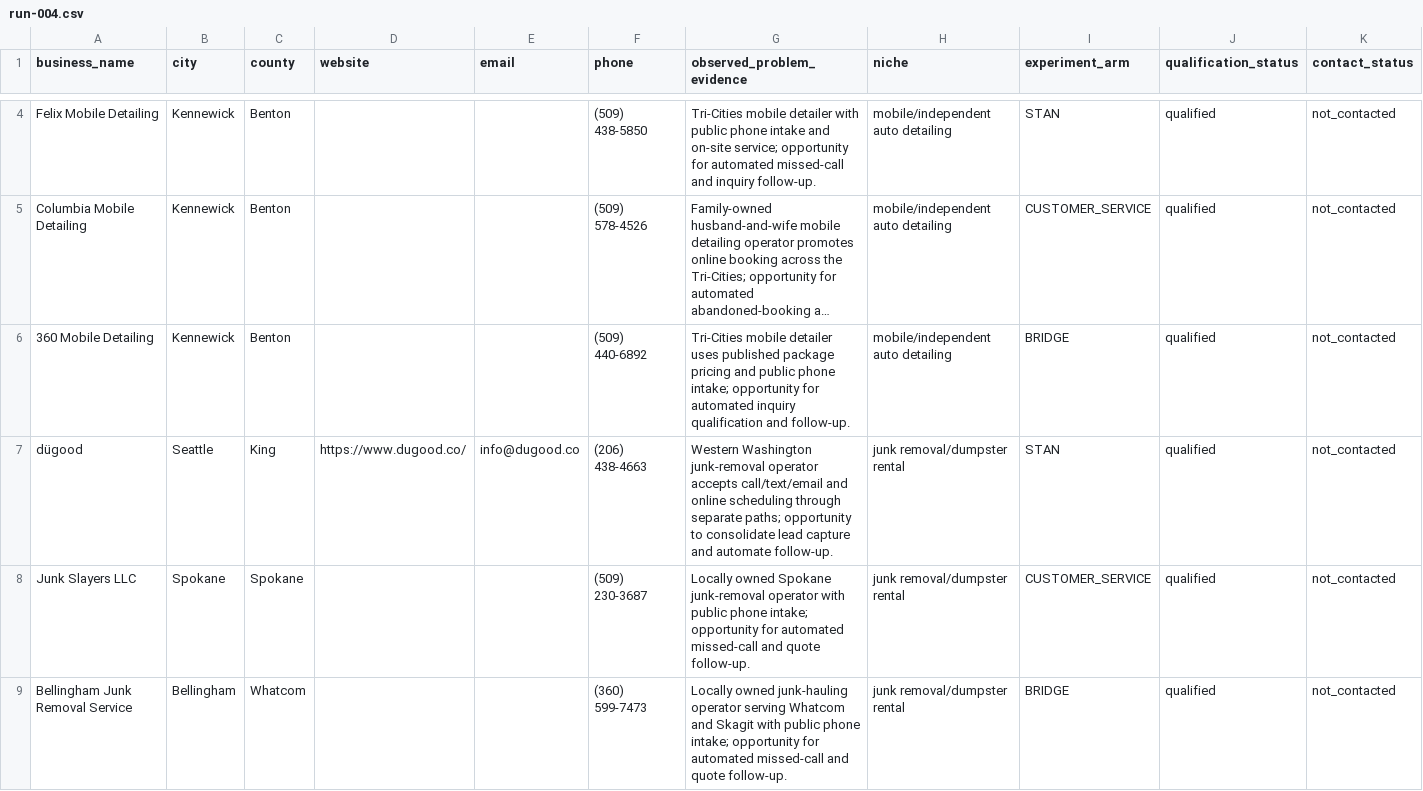
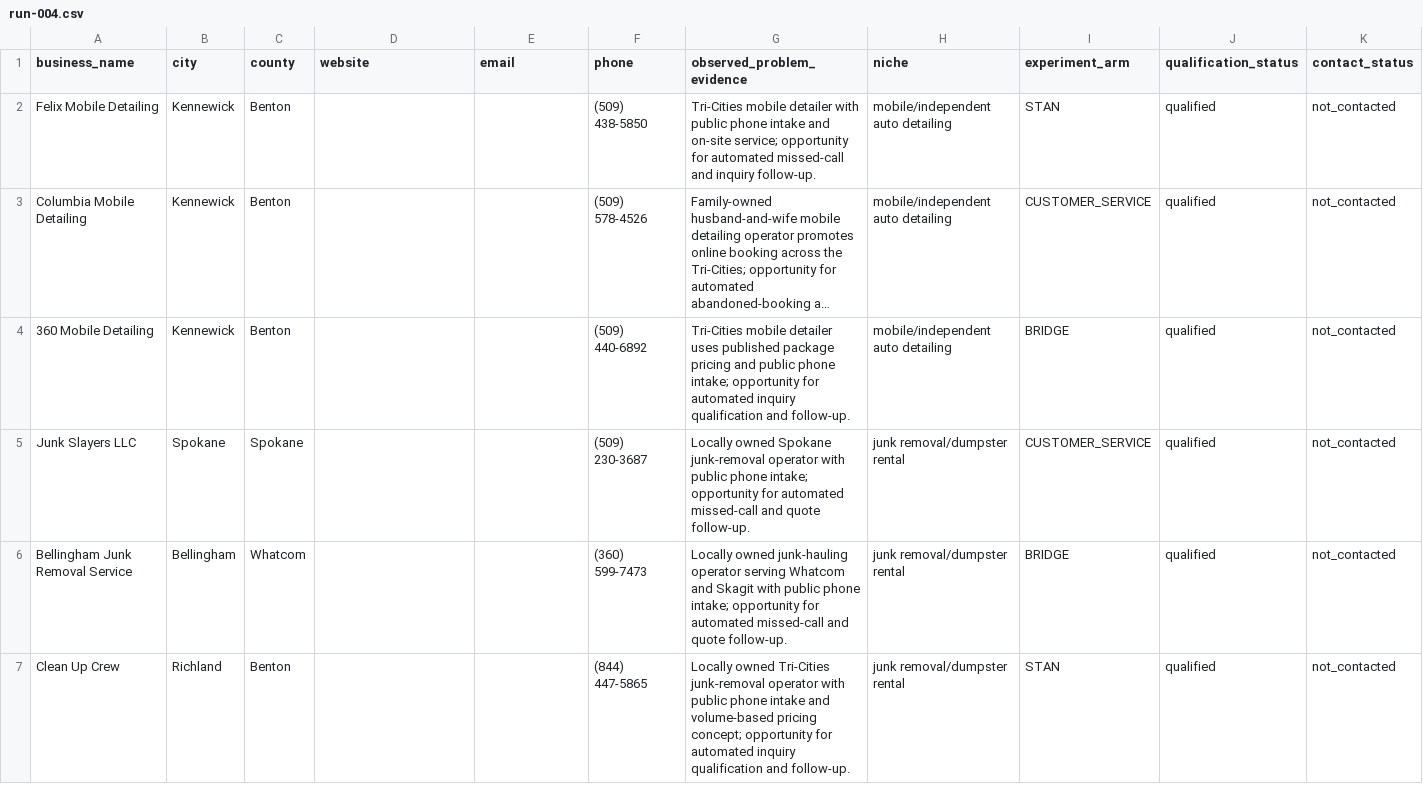
Before and after one commit to 1oldguyinaz-glitch/Master-Promt, a CSV file: leads/2026-09-20/run-004.csv, drawn as a sheet; only a part is shown, gaps mark what is left out; the shorter side is filled out with more unchanged rows; long unchanged cells end in …; rows hold the shown columns only; the diff covers the shown part only; the diff names each change by its address in the sheet, - before the commit and + after, or states it on an @@ line.

Commit message:
Axis: remove prior-contact duplicates from run-004

```diff
--- a/leads/2026-09-20/run-004.csv
+++ b/leads/2026-09-20/run-004.csv
-row 7: dügood | Seattle | King | https://www.dugood.co/ | info@dugood.co | (206) 438-4663 | Western Washington junk-removal operator accepts call/text/email and online scheduling through separate paths; opportunity to consolidate lead capture and automate follow-up. | junk removal/dumpster rental | STAN | qualified | not_contacted
```
Also changed, not shown: 2 removed rows elsewhere in this file.
